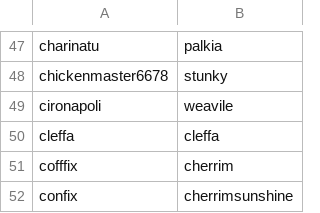
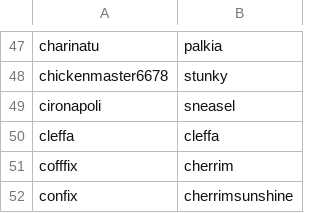
Before and after one commit to Parnassius/ps-userlist-icons, a CSV file: data.csv, drawn as a sheet; only a part is shown, gaps mark what is left out.

```diff
--- a/data.csv
+++ b/data.csv
@@ -48,3 +48,3 @@ charinatu,palkia
 chickenmaster6678,stunky
-cironapoli,weavile
+cironapoli,sneasel
 cleffa,cleffa
```
Also changed, not shown: 2 other files.
